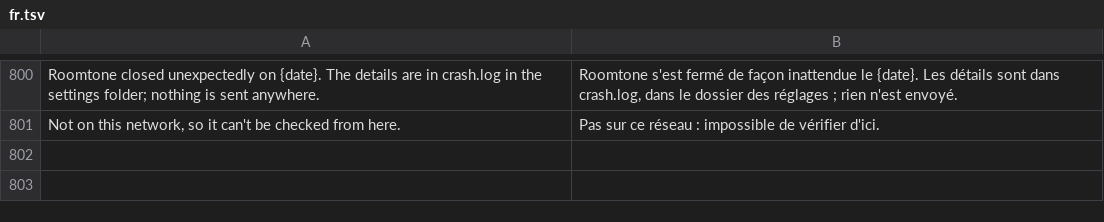
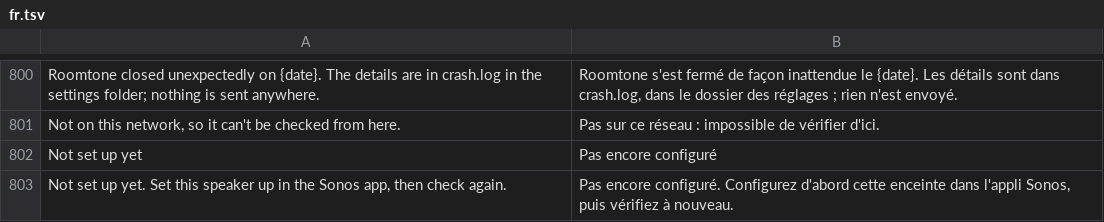
Before and after one commit to ChrispyGee/Roomtone, a TSV file: locales/fr.tsv, drawn as a sheet; only a part is shown, gaps mark what is left out.

```diff
--- a/locales/fr.tsv
+++ b/locales/fr.tsv
@@ -801 +801,3 @@ Roomtone closed unexpectedly on {date}. The details are in crash.log in the sett
 Not on this network, so it can't be checked from here.	Pas sur ce réseau : impossible de vérifier d'ici.
+Not set up yet	Pas encore configuré
+Not set up yet. Set this speaker up in the Sonos app, then check again.	Pas encore configuré. Configurez d'abord cette enceinte dans l'appli Sonos, puis vérifiez à nouveau.
```
Also changed, not shown: locales/de.tsv, locales/es.tsv, 9 other files.
